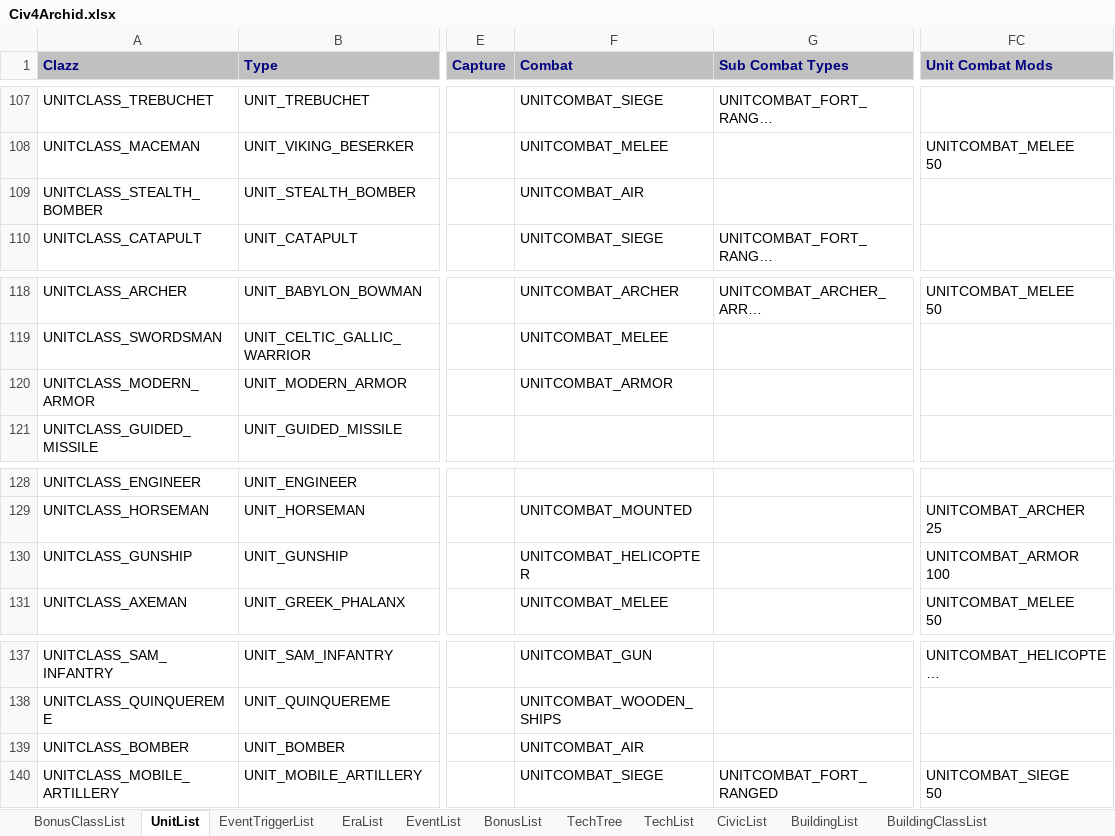
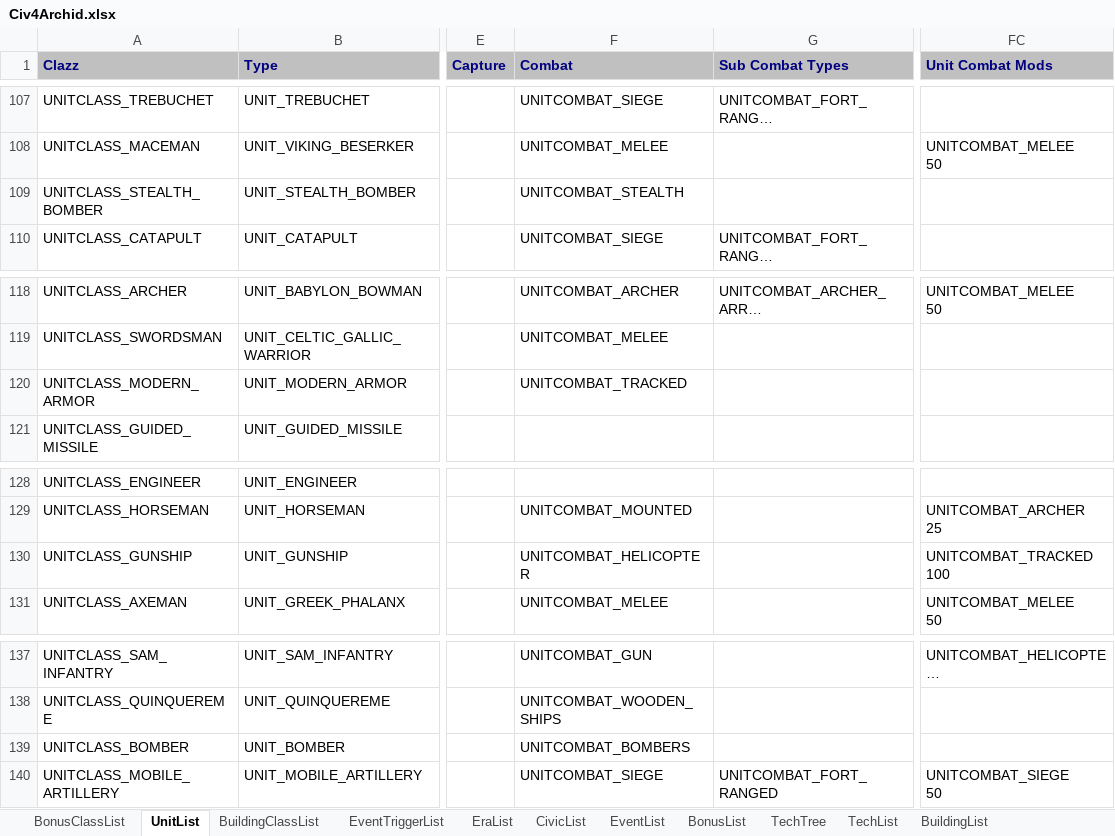
Before and after one commit to ArchidFreezer/Archid-Civ4, an Excel workbook: Support/Docs/Civ4Archid.xlsx, sheet UnitList, drawn as a sheet; only a part is shown, gaps mark what is left out; long unchanged cells end in …; values as stored, in another font and other column widths than the file's, no borders; ↵ is a line break in a cell; the diff covers the shown part only; the diff names each change by its address in the sheet, - before the commit and + after, or states it on an @@ line.

```diff
--- a/Support/Docs/Civ4Archid.xlsx (sheet UnitList)
+++ b/Support/Docs/Civ4Archid.xlsx (sheet UnitList)
@@ sheet tab order changed: BonusClassList | UnitList | BuildingClassList | EventTriggerList | EraList | CivicList | EventList | BonusList | TechTree | TechList | BuildingList @@
-F109 (Combat): UNITCOMBAT_AIR
+F109 (Combat): UNITCOMBAT_STEALTH
-F120 (Combat): UNITCOMBAT_ARMOR
+F120 (Combat): UNITCOMBAT_TRACKED
-FC130 (Unit Combat Mods): UNITCOMBAT_ARMOR ↵ 100
+FC130 (Unit Combat Mods): UNITCOMBAT_TRACKED ↵ 100
-F139 (Combat): UNITCOMBAT_AIR
+F139 (Combat): UNITCOMBAT_BOMBERS
```
Also changed, not shown: 8 edited cells elsewhere in this sheet, sheet BuildingList, sheet EventTriggerList, sheet CivicList, sheet TechList, sheet EventList, sheet BuildingClassList, 3 more sheets, 5 other files.
